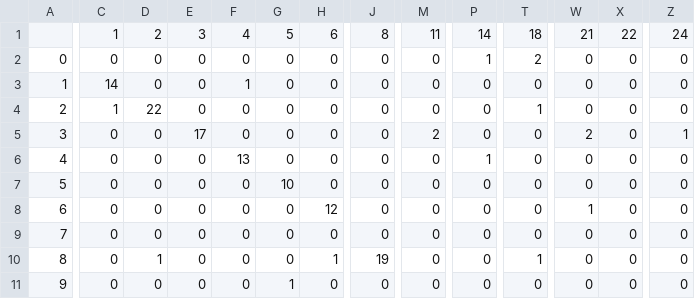
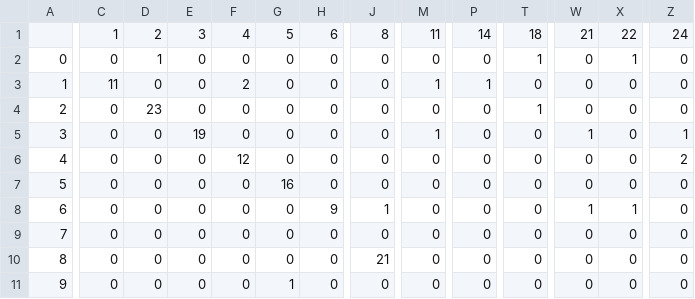
Before and after one commit to shlomo-hadar/HHD_classification, a CSV file: confusion_matrix.csv, drawn as a sheet; only a part is shown, gaps mark what is left out; the diff covers the shown part only; the diff names each change by its address in the sheet, - before the commit and + after, or states it on an @@ line.

```diff
--- a/confusion_matrix.csv
+++ b/confusion_matrix.csv
-D2: 0
+D2: 1
-P2: 1
+P2: 0
-T2: 2
+T2: 1
-X2: 0
+X2: 1
-C3: 14
+C3: 11
-F3: 1
+F3: 2
-M3: 0
+M3: 1
-P3: 0
+P3: 1
-C4: 1
+C4: 0
-D4: 22
+D4: 23
-E5: 17
+E5: 19
-M5: 2
+M5: 1
-W5: 2
+W5: 1
-F6: 13
+F6: 12
-P6: 1
+P6: 0
-Z6: 0
+Z6: 2
-G7: 10
+G7: 16
-H8: 12
+H8: 9
-J8: 0
+J8: 1
-X8: 0
+X8: 1
-D10: 1
+D10: 0
-H10: 1
+H10: 0
-J10: 19
+J10: 21
-T10: 1
+T10: 0
```
Also changed, not shown: 77 edited cells elsewhere in this file, 4 other files.
